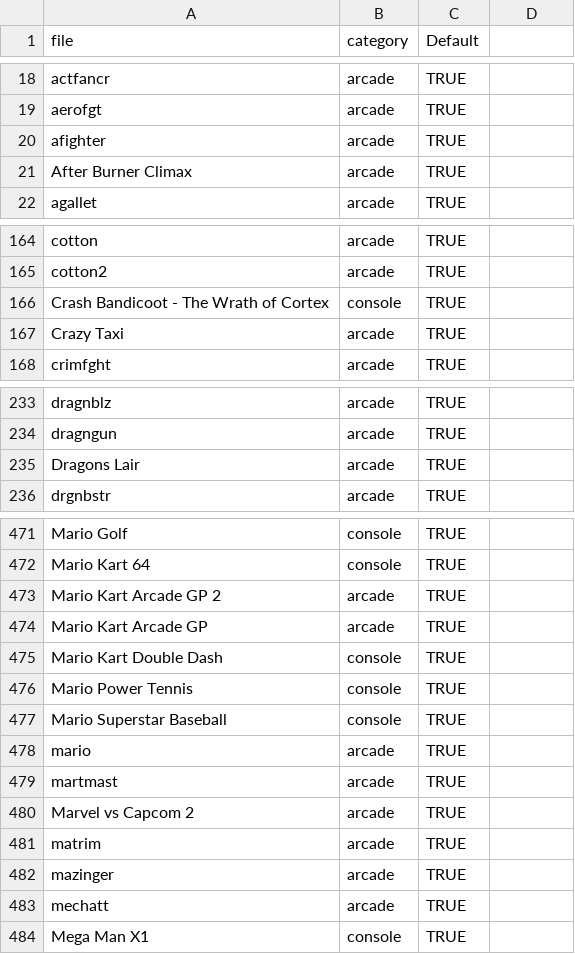
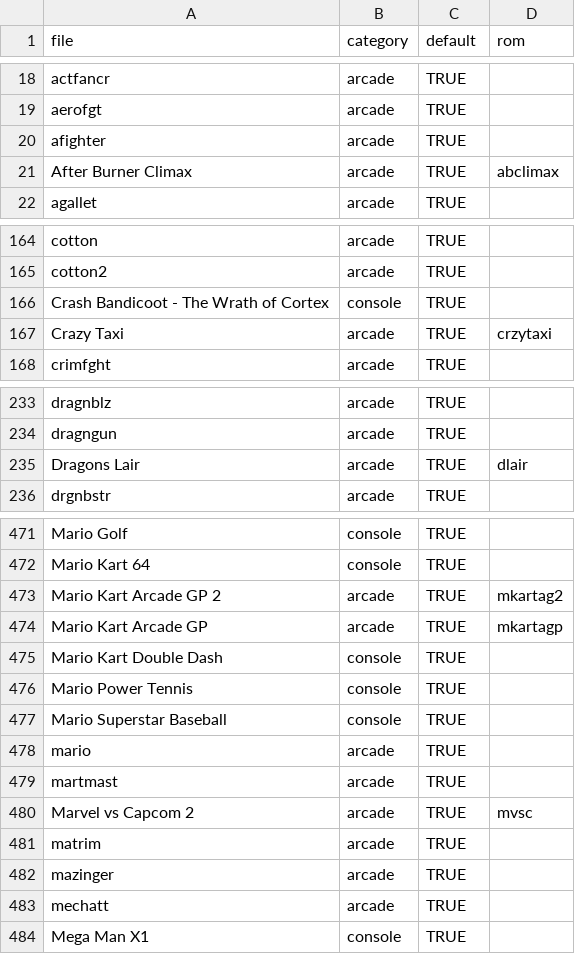
Before and after one commit to lazygalaxy/coinops, a CSV file: gameinfo/files/coinops_deluxe_max_roms.csv, drawn as a sheet; only a part is shown, gaps mark what is left out; the diff covers the shown part only.

```diff
--- a/gameinfo/files/coinops_deluxe_max_roms.csv
+++ b/gameinfo/files/coinops_deluxe_max_roms.csv
@@ -1 +1 @@
-file,category,Default
+file,category,default,rom
@@ -21 +21 @@ afighter,arcade,TRUE
-After Burner Climax,arcade,TRUE
+After Burner Climax,arcade,TRUE,abclimax
@@ -167 +167 @@ Crash Bandicoot - The Wrath of Cortex,console,TRUE
-Crazy Taxi,arcade,TRUE
+Crazy Taxi,arcade,TRUE,crzytaxi
@@ -235 +235 @@ dragngun,arcade,TRUE
-Dragons Lair,arcade,TRUE
+Dragons Lair,arcade,TRUE,dlair
@@ -473,2 +473,2 @@ Mario Kart 64,console,TRUE
-Mario Kart Arcade GP 2,arcade,TRUE
-Mario Kart Arcade GP,arcade,TRUE
+Mario Kart Arcade GP 2,arcade,TRUE,mkartag2
+Mario Kart Arcade GP,arcade,TRUE,mkartagp
@@ -480 +480 @@ martmast,arcade,TRUE
-Marvel vs Capcom 2,arcade,TRUE
+Marvel vs Capcom 2,arcade,TRUE,mvsc
```
Also changed, not shown: 2 edited cells elsewhere in this file, 2 other files.
